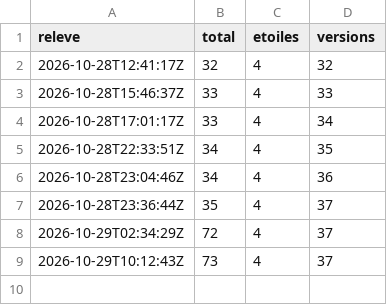
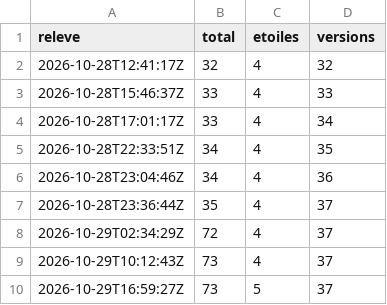
Before and after one commit to samirmedani/wispad, a CSV file: downloads.csv, drawn as a sheet.

```diff
--- a/downloads.csv
+++ b/downloads.csv
@@ -9 +9,2 @@ releve,total,etoiles,versions
 2026-10-29T10:12:43Z,73,4,37
+2026-10-29T16:59:27Z,73,5,37
```
Also changed, not shown: 2 other files.
